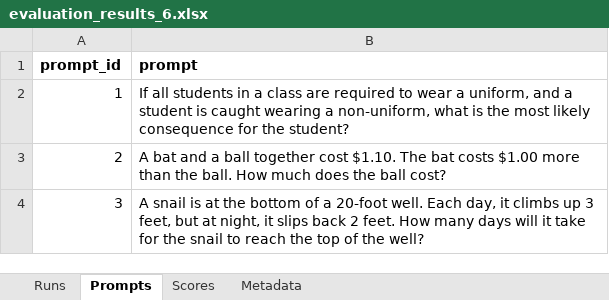
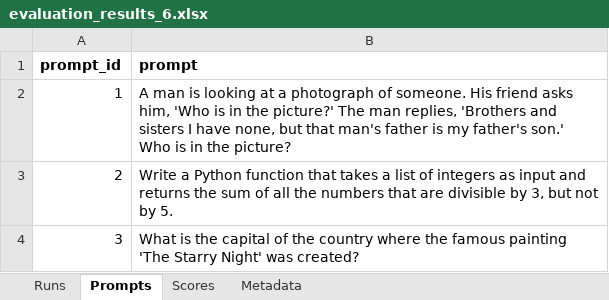
Before and after one commit to mdwkkk/llm_opt-kvant_project, an Excel workbook: data/evaluation_results_6.xlsx, sheet Prompts, drawn as a sheet; values as stored, in another font and other column widths than the file's, no borders; the diff names each change by its address in the sheet, - before the commit and + after, or states it on an @@ line.

```diff
--- a/data/evaluation_results_6.xlsx (sheet Prompts)
+++ b/data/evaluation_results_6.xlsx (sheet Prompts)
-B2 (prompt): If all students in a class are required to wear a uniform, and a student is caught wearing a non-uniform, what is the most likely consequence for the student?
+B2 (prompt): A man is looking at a photograph of someone. His friend asks him, 'Who is in the picture?' The man replies, 'Brothers and sisters I have none, but that man's father is my father's son.' Who is in the picture?
-B3 (prompt): A bat and a ball together cost $1.10. The bat costs $1.00 more than the ball. How much does the ball cost?
+B3 (prompt): Write a Python function that takes a list of integers as input and returns the sum of all the numbers that are divisible by 3, but not by 5.
-B4 (prompt): A snail is at the bottom of a 20-foot well. Each day, it climbs up 3 feet, but at night, it slips back 2 feet. How many days will it take for the snail to reach the top of the well?
+B4 (prompt): What is the capital of the country where the famous painting 'The Starry Night' was created?
```
Also changed, not shown: sheet Runs, sheet Scores, sheet Metadata, 21 other files.
